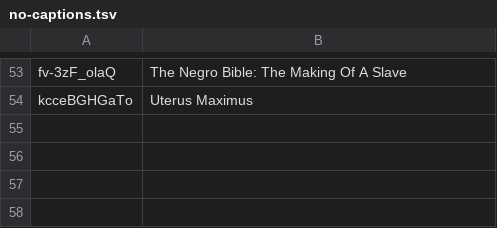
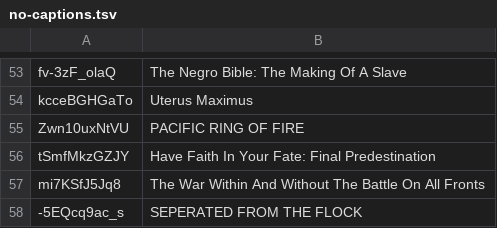
Before and after one commit to DevSecObie/cyberjudah, a TSV file: blog/no-captions.tsv, drawn as a sheet; only a part is shown, gaps mark what is left out.

```diff
--- a/blog/no-captions.tsv
+++ b/blog/no-captions.tsv
@@ -54 +54,5 @@ fv-3zF_olaQ	The Negro Bible: The Making Of A Slave
 kcceBGHGaTo	Uterus Maximus
+Zwn10uxNtVU	PACIFIC RING OF FIRE
+tSmfMkzGZJY	Have Faith In Your Fate: Final Predestination
+mi7KSfJ5Jq8	The War Within And Without The Battle On All Fronts
+-5EQcq9ac_s	SEPERATED FROM THE FLOCK
```
Also changed, not shown: blog/channel-meta.tsv, 20 other files.
